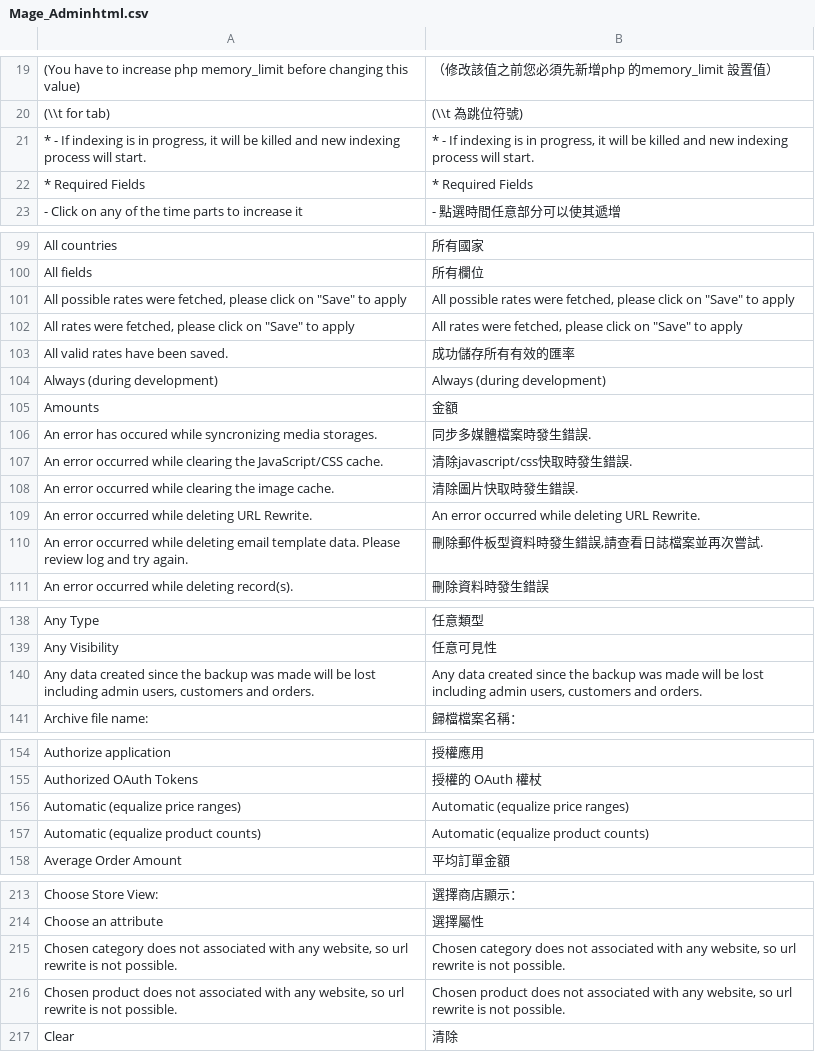
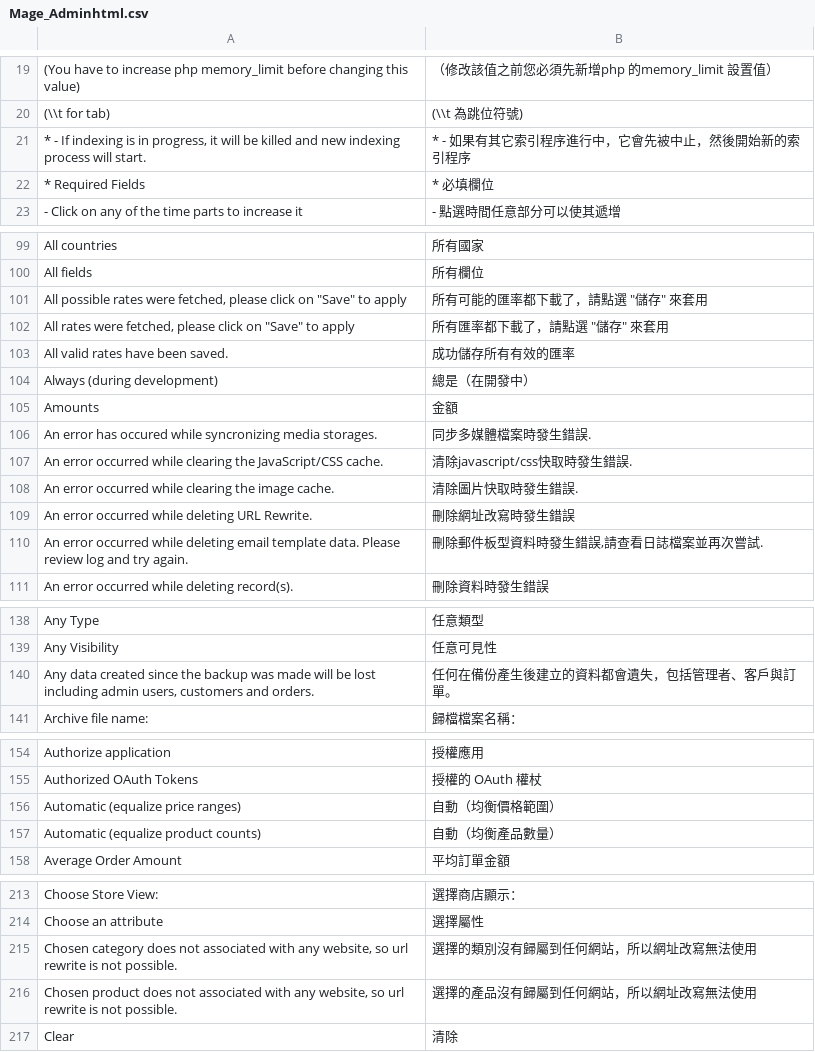
Before and after one commit to kiang/magento_zh_TW, a CSV file: app/locale/zh_TW/Mage_Adminhtml.csv, drawn as a sheet; only a part is shown, gaps mark what is left out; the diff covers the shown part only.

Commit message:
Update translation

```diff
--- a/app/locale/zh_TW/Mage_Adminhtml.csv
+++ b/app/locale/zh_TW/Mage_Adminhtml.csv
@@ -20,4 +20,4 @@
 "(\\t for tab)","(\\t 為跳位符號)"
-"* - If indexing is in progress, it will be killed and new indexing process will start.","* - If indexing is in progress, it will be killed and new indexing process will start."
-"* Required Fields","* Required Fields"
+"* - If indexing is in progress, it will be killed and new indexing process will start.","* - 如果有其它索引程序進行中，它會先被中止，然後開始新的索引程序"
+"* Required Fields","* 必填欄位"
 "- Click on any of the time parts to increase it","- 點選時間任意部分可以使其遞增"
@@ -100,6 +100,6 @@
 "All fields","所有欄位"
-"All possible rates were fetched, please click on ""Save"" to apply","All possible rates were fetched, please click on ""Save"" to apply"
-"All rates were fetched, please click on ""Save"" to apply","All rates were fetched, please click on ""Save"" to apply"
+"All possible rates were fetched, please click on ""Save"" to apply","所有可能的匯率都下載了，請點選 ""儲存"" 來套用"
+"All rates were fetched, please click on ""Save"" to apply","所有匯率都下載了，請點選 ""儲存"" 來套用"
 "All valid rates have been saved.","成功儲存所有有效的匯率"
-"Always (during development)","Always (during development)"
+"Always (during development)","總是（在開發中）"
 "Amounts","金額"
@@ -108,3 +108,3 @@
 "An error occurred while clearing the image cache.","清除圖片快取時發生錯誤."
-"An error occurred while deleting URL Rewrite.","An error occurred while deleting URL Rewrite."
+"An error occurred while deleting URL Rewrite.","刪除網址改寫時發生錯誤"
 "An error occurred while deleting email template data. Please review log and try again.","刪除郵件板型資料時發生錯誤,請查看日誌檔案並再次嘗試."
@@ -139,3 +139,3 @@
 "Any Visibility","任意可見性"
-"Any data created since the backup was made will be lost including admin users, customers and orders.","Any data created since the backup was made will be lost including admin users, customers and orders."
+"Any data created since the backup was made will be lost including admin users, customers and orders.","任何在備份產生後建立的資料都會遺失，包括管理者、客戶與訂單。"
 "Archive file name:","歸檔檔案名稱："
@@ -155,4 +155,4 @@
 "Authorized OAuth Tokens","授權的 OAuth 權杖"
-"Automatic (equalize price ranges)","Automatic (equalize price ranges)"
-"Automatic (equalize product counts)","Automatic (equalize product counts)"
+"Automatic (equalize price ranges)","自動（均衡價格範圍）"
+"Automatic (equalize product counts)","自動（均衡產品數量）"
 "Average Order Amount","平均訂單金額"
@@ -214,4 +214,4 @@
 "Choose an attribute","選擇屬性"
-"Chosen category does not associated with any website, so url rewrite is not possible.","Chosen category does not associated with any website, so url rewrite is not possible."
-"Chosen product does not associated with any website, so url rewrite is not possible.","Chosen product does not associated with any website, so url rewrite is not possible."
+"Chosen category does not associated with any website, so url rewrite is not possible.","選擇的類別沒有歸屬到任何網站，所以網址改寫無法使用"
+"Chosen product does not associated with any website, so url rewrite is not possible.","選擇的產品沒有歸屬到任何網站，所以網址改寫無法使用"
 "Clear","清除"
```
Also changed, not shown: 12 edited cells elsewhere in this file, app/locale/zh_TW/Mage_Catalog.csv, app/locale/zh_TW/Mage_Eav.csv, 1 other file.
